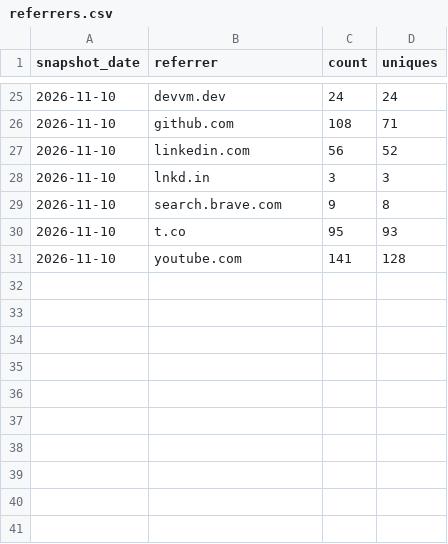
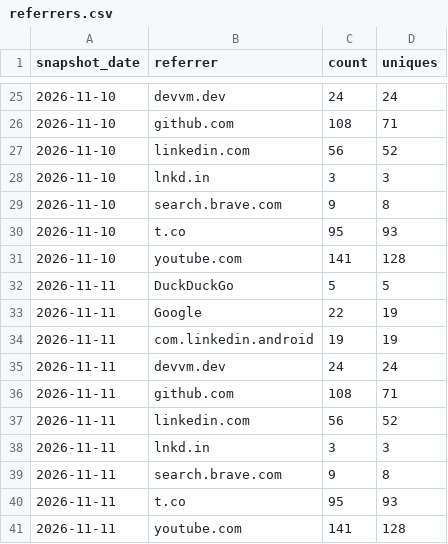
Before and after one commit to devvmhq/stats, a CSV file: data/referrers.csv, drawn as a sheet; only a part is shown, gaps mark what is left out.

```diff
--- a/data/referrers.csv
+++ b/data/referrers.csv
@@ -31 +31,11 @@ snapshot_date,referrer,count,uniques
 2026-11-10,youtube.com,141,128
+2026-11-11,DuckDuckGo,5,5
+2026-11-11,Google,22,19
+2026-11-11,com.linkedin.android,19,19
+2026-11-11,devvm.dev,24,24
+2026-11-11,github.com,108,71
+2026-11-11,linkedin.com,56,52
+2026-11-11,lnkd.in,3,3
+2026-11-11,search.brave.com,9,8
+2026-11-11,t.co,95,93
+2026-11-11,youtube.com,141,128
```
Also changed, not shown: data/downloads.csv, data/paths.csv, 4 other files.
